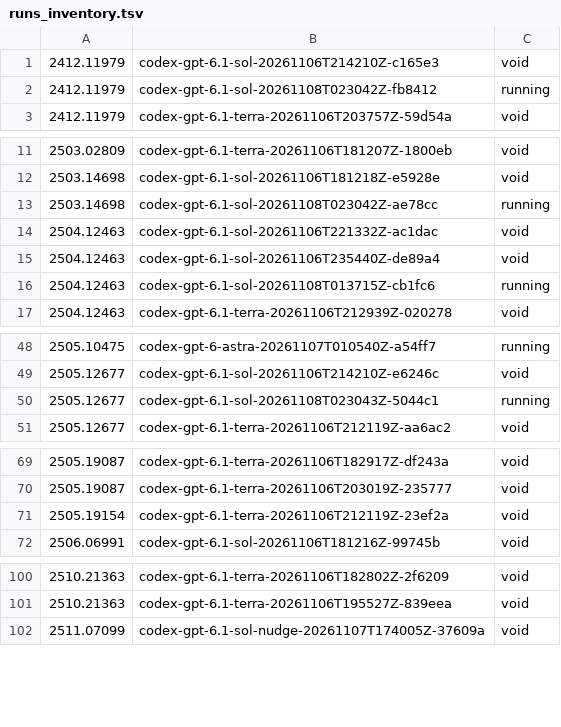
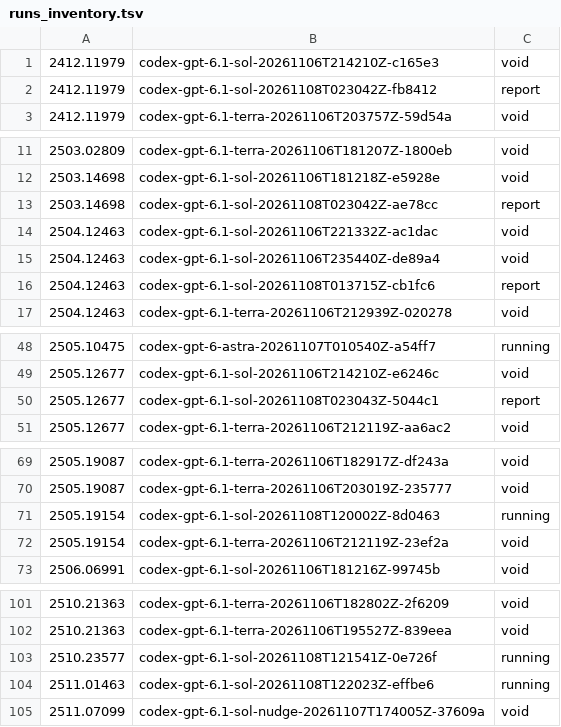
Before and after one commit to mithils3/reprocli, a TSV file: rebuttal/results/spend/runs_inventory.tsv, drawn as a sheet; only a part is shown, gaps mark what is left out.

Commit message:
rebuttal: hourly snapshot of spend ledger and run inventory

```diff
--- a/rebuttal/results/spend/runs_inventory.tsv
+++ b/rebuttal/results/spend/runs_inventory.tsv
@@ -1,3 +1,3 @@
 2412.11979	codex-gpt-6.1-sol-20261106T214210Z-c165e3	void
-2412.11979	codex-gpt-6.1-sol-20261108T023042Z-fb8412	running
+2412.11979	codex-gpt-6.1-sol-20261108T023042Z-fb8412	report
 2412.11979	codex-gpt-6.1-terra-20261106T203757Z-59d54a	void
@@ -12,6 +12,6 @@
 2503.14698	codex-gpt-6.1-sol-20261106T181218Z-e5928e	void
-2503.14698	codex-gpt-6.1-sol-20261108T023042Z-ae78cc	running
+2503.14698	codex-gpt-6.1-sol-20261108T023042Z-ae78cc	report
 2504.12463	codex-gpt-6.1-sol-20261106T221332Z-ac1dac	void
 2504.12463	codex-gpt-6.1-sol-20261106T235440Z-de89a4	void
-2504.12463	codex-gpt-6.1-sol-20261108T013715Z-cb1fc6	running
+2504.12463	codex-gpt-6.1-sol-20261108T013715Z-cb1fc6	report
 2504.12463	codex-gpt-6.1-terra-20261106T212939Z-020278	void
@@ -49,3 +49,3 @@
 2505.12677	codex-gpt-6.1-sol-20261106T214210Z-e6246c	void
-2505.12677	codex-gpt-6.1-sol-20261108T023043Z-5044c1	running
+2505.12677	codex-gpt-6.1-sol-20261108T023043Z-5044c1	report
 2505.12677	codex-gpt-6.1-terra-20261106T212119Z-aa6ac2	void
@@ -70,2 +70,3 @@
 2505.19087	codex-gpt-6.1-terra-20261106T203019Z-235777	void
+2505.19154	codex-gpt-6.1-sol-20261108T120002Z-8d0463	running
 2505.19154	codex-gpt-6.1-terra-20261106T212119Z-23ef2a	void
@@ -101,2 +102,4 @@
 2510.21363	codex-gpt-6.1-terra-20261106T195527Z-839eea	void
+2510.23577	codex-gpt-6.1-sol-20261108T121541Z-0e726f	running
+2511.01463	codex-gpt-6.1-sol-20261108T122023Z-effbe6	running
 2511.07099	codex-gpt-6.1-sol-nudge-20261107T174005Z-37609a	void
```
Also changed, not shown: 1 other file.
